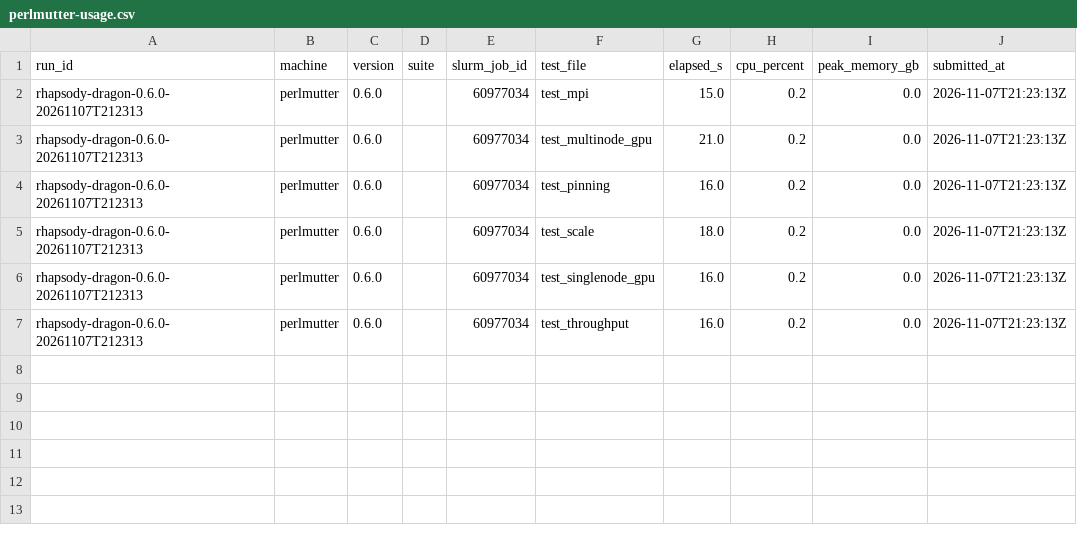
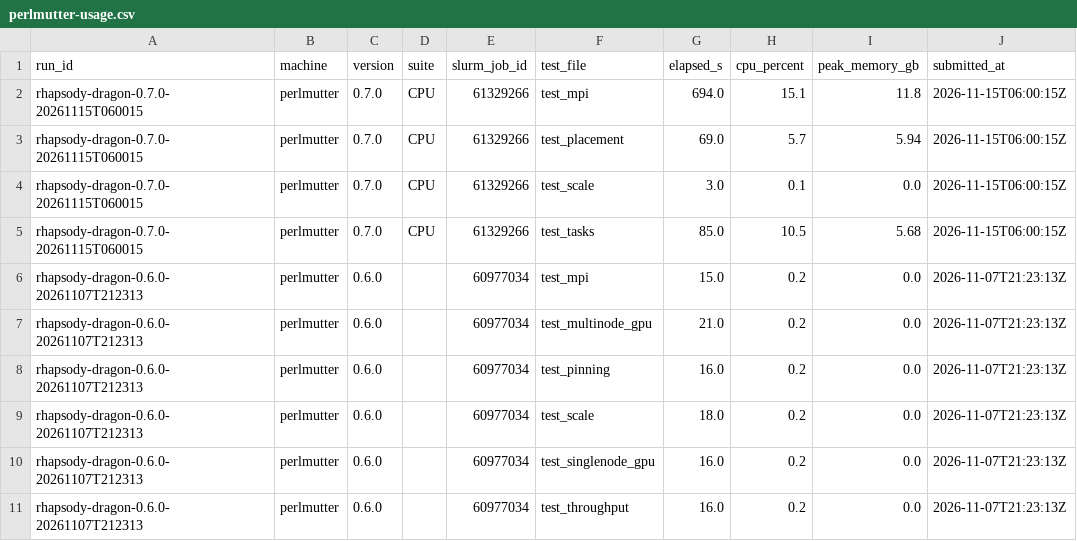
Before and after one commit to radical-cybertools/radical-hpc-test-suite, a CSV file: data/perlmutter-usage.csv, drawn as a sheet; the diff names each change by its address in the sheet, - before the commit and + after, or states it on an @@ line.

```diff
--- a/data/perlmutter-usage.csv
+++ b/data/perlmutter-usage.csv
+row 2: rhapsody-dragon-0.7.0-20261115T060015 | perlmutter | 0.7.0 | CPU | 61329266 | test_mpi | 694.0 | 15.1 | 11.8 | 2026-11-15T06:00:15Z
+row 3: rhapsody-dragon-0.7.0-20261115T060015 | perlmutter | 0.7.0 | CPU | 61329266 | test_placement | 69.0 | 5.7 | 5.94 | 2026-11-15T06:00:15Z
+row 4: rhapsody-dragon-0.7.0-20261115T060015 | perlmutter | 0.7.0 | CPU | 61329266 | test_scale | 3.0 | 0.1 | 0.0 | 2026-11-15T06:00:15Z
+row 5: rhapsody-dragon-0.7.0-20261115T060015 | perlmutter | 0.7.0 | CPU | 61329266 | test_tasks | 85.0 | 10.5 | 5.68 | 2026-11-15T06:00:15Z
```
Also changed, not shown: data/perlmutter-tests.csv, data/perlmutter.csv, 5 other files.
